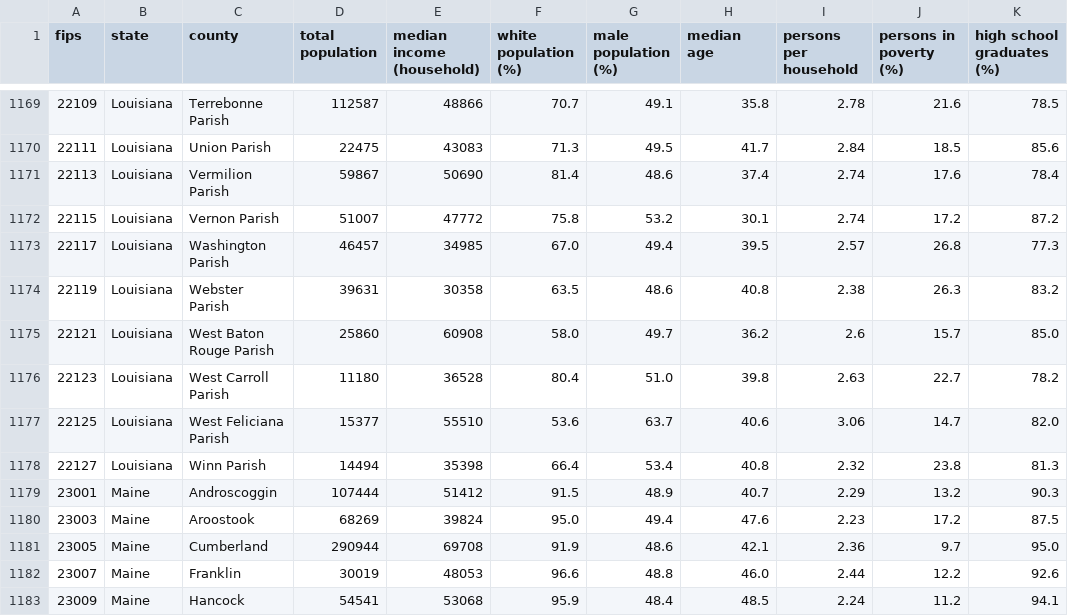
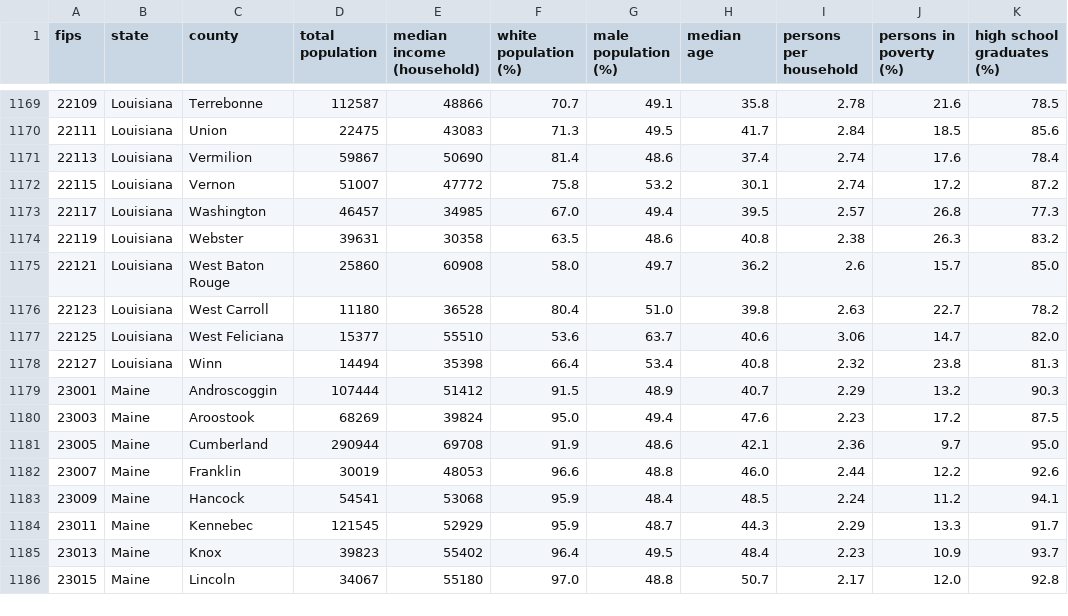
Before and after one commit to USC-QED-HW/Covid19MLNetworkedSim, a CSV file: datasets/acs5.csv, drawn as a sheet; only a part is shown, gaps mark what is left out; the shorter side is filled out with more unchanged rows; the diff covers the shown part only; the diff names each change by its address in the sheet, - before the commit and + after, or states it on an @@ line.

Commit message:
Removed Parish from some county names

```diff
--- a/datasets/acs5.csv
+++ b/datasets/acs5.csv
-C1169 (county): Terrebonne Parish
+C1169 (county): Terrebonne
-C1170 (county): Union Parish
+C1170 (county): Union
-C1171 (county): Vermilion Parish
+C1171 (county): Vermilion
-C1172 (county): Vernon Parish
+C1172 (county): Vernon
-C1173 (county): Washington Parish
+C1173 (county): Washington
-C1174 (county): Webster Parish
+C1174 (county): Webster
-C1175 (county): West Baton Rouge Parish
+C1175 (county): West Baton Rouge
-C1176 (county): West Carroll Parish
+C1176 (county): West Carroll
-C1177 (county): West Feliciana Parish
+C1177 (county): West Feliciana
-C1178 (county): Winn Parish
+C1178 (county): Winn
```
Also changed, not shown: 1 added row, 1 removed row and 53 edited cells elsewhere in this file, 1 other file.
